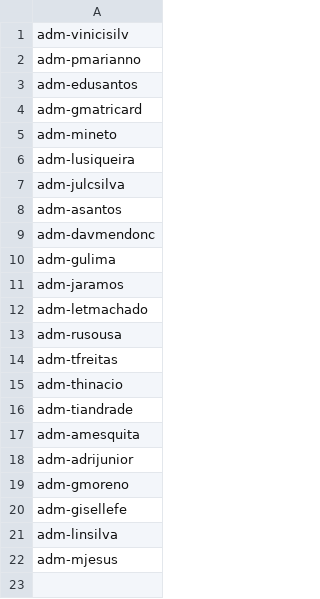
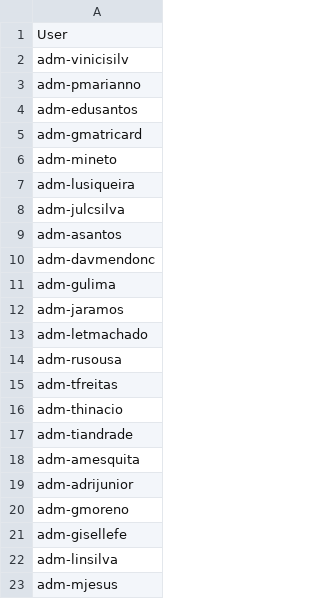
Before and after one commit to leticiasmachado/users, a CSV file: users.csv, drawn as a sheet.

Commit message:
Update users.csv

```diff
--- a/users.csv
+++ b/users.csv
@@ -1 +1,2 @@
+User
 adm-vinicisilv
```
